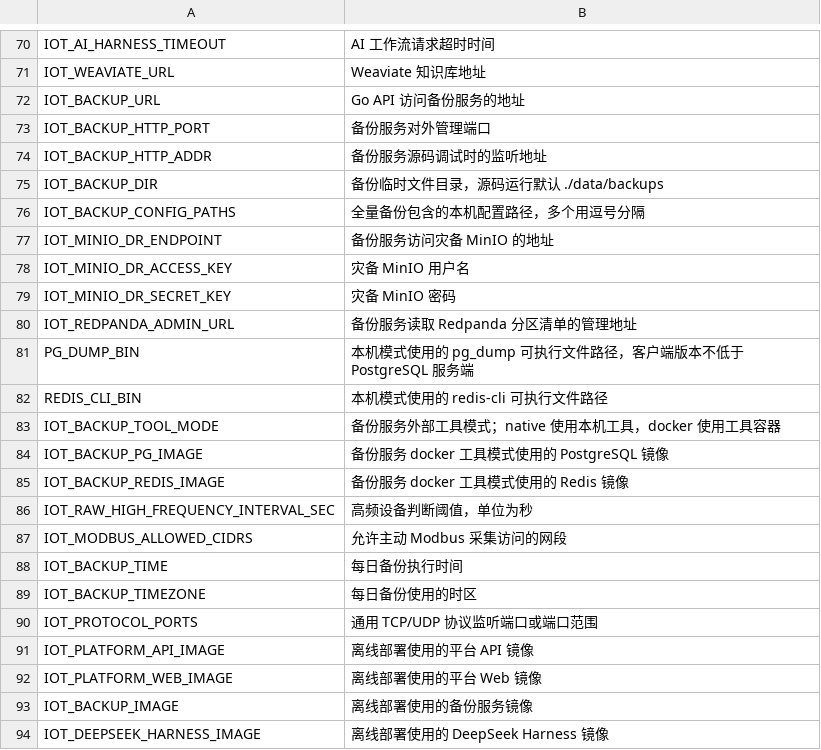
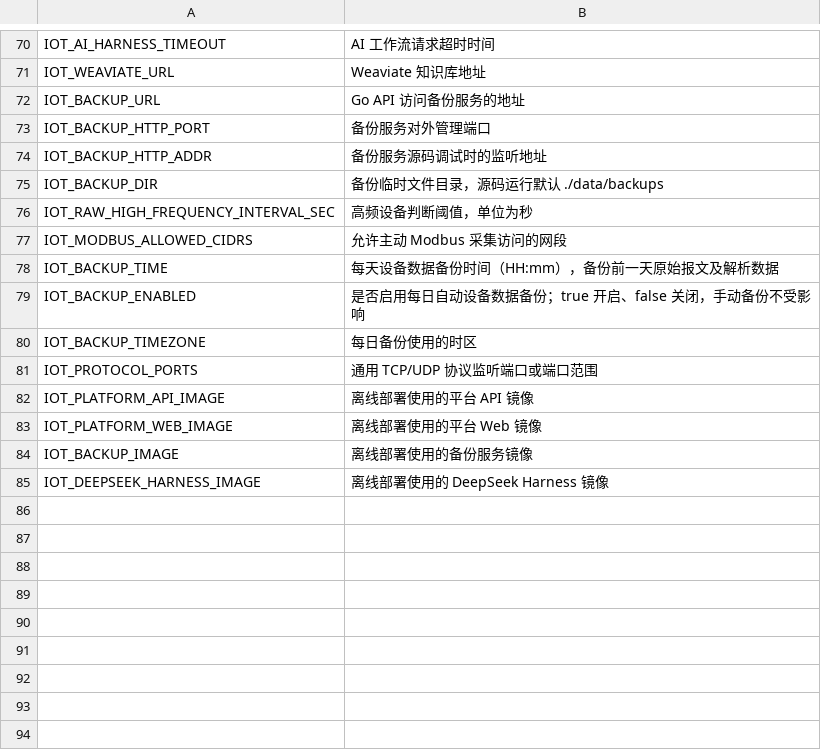
Before and after one commit to Jokerboozp/TorchLink, a TSV file: scripts/lib/env-comments.tsv, drawn as a sheet; only a part is shown, gaps mark what is left out.

Commit message:
refactor: simplify backups to device raw and parsed data

```diff
--- a/scripts/lib/env-comments.tsv
+++ b/scripts/lib/env-comments.tsv
@@ -75,15 +75,6 @@ IOT_BACKUP_HTTP_ADDR	备份服务源码调试时的监听地址
 IOT_BACKUP_DIR	备份临时文件目录，源码运行默认 ./data/backups
-IOT_BACKUP_CONFIG_PATHS	全量备份包含的本机配置路径，多个用逗号分隔
-IOT_MINIO_DR_ENDPOINT	备份服务访问灾备 MinIO 的地址
-IOT_MINIO_DR_ACCESS_KEY	灾备 MinIO 用户名
-IOT_MINIO_DR_SECRET_KEY	灾备 MinIO 密码
-IOT_REDPANDA_ADMIN_URL	备份服务读取 Redpanda 分区清单的管理地址
-PG_DUMP_BIN	本机模式使用的 pg_dump 可执行文件路径，客户端版本不低于 PostgreSQL 服务端
-REDIS_CLI_BIN	本机模式使用的 redis-cli 可执行文件路径
-IOT_BACKUP_TOOL_MODE	备份服务外部工具模式；native 使用本机工具，docker 使用工具容器
-IOT_BACKUP_PG_IMAGE	备份服务 docker 工具模式使用的 PostgreSQL 镜像
-IOT_BACKUP_REDIS_IMAGE	备份服务 docker 工具模式使用的 Redis 镜像
 IOT_RAW_HIGH_FREQUENCY_INTERVAL_SEC	高频设备判断阈值，单位为秒
 IOT_MODBUS_ALLOWED_CIDRS	允许主动 Modbus 采集访问的网段
-IOT_BACKUP_TIME	每日备份执行时间
+IOT_BACKUP_TIME	每天设备数据备份时间（HH:mm），备份前一天原始报文及解析数据
+IOT_BACKUP_ENABLED	是否启用每日自动设备数据备份；true 开启、false 关闭，手动备份不受影响
 IOT_BACKUP_TIMEZONE	每日备份使用的时区
```
Also changed, not shown: 22 other files.
